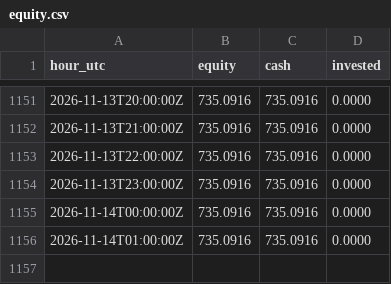
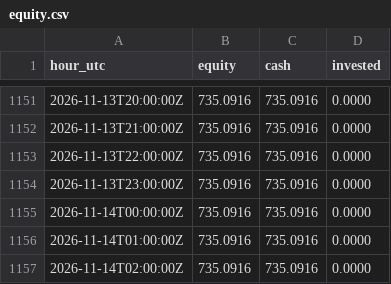
Before and after one commit to neonpilot/opusnet-paper, a CSV file: crypto/state/equity.csv, drawn as a sheet; only a part is shown, gaps mark what is left out; the diff names each change by its address in the sheet, - before the commit and + after, or states it on an @@ line.

Commit message:
crypto paper step 2026-11-14T03:12Z

```diff
--- a/crypto/state/equity.csv
+++ b/crypto/state/equity.csv
+row 1157: 2026-11-14T02:00:00Z | 735.0916 | 735.0916 | 0.0000
```
Also changed, not shown: 2 other files.
